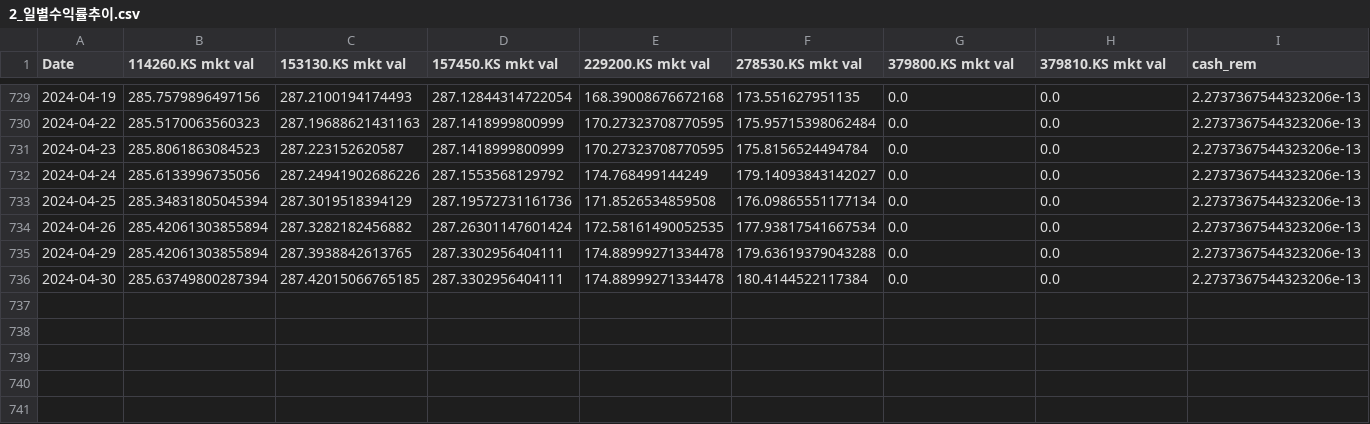
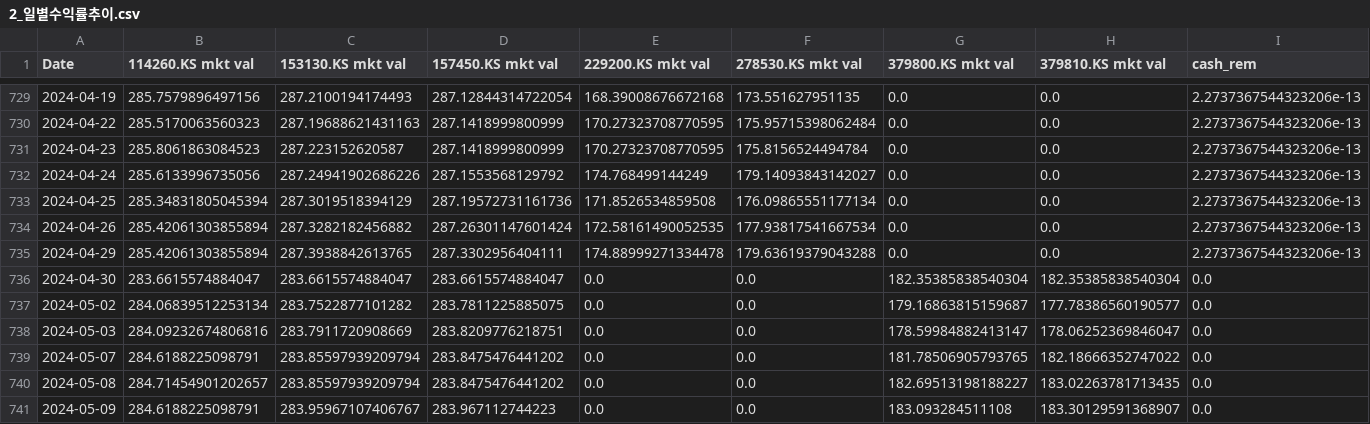
Before and after one commit to kangokseo/cqralgo, a CSV file: portfolio/templates/2_일별수익률추이.csv, drawn as a sheet; only a part is shown, gaps mark what is left out; rows hold the shown columns only; the diff names each change by its address in the sheet, - before the commit and + after, or states it on an @@ line.

```diff
--- a/portfolio/templates/2_일별수익률추이.csv
+++ b/portfolio/templates/2_일별수익률추이.csv
-B736 (114260.KS mkt val): 285.63749800287394
+B736 (114260.KS mkt val): 283.6615574884047
-C736 (153130.KS mkt val): 287.42015066765185
+C736 (153130.KS mkt val): 283.6615574884047
-D736 (157450.KS mkt val): 287.3302956404111
+D736 (157450.KS mkt val): 283.6615574884047
-E736 (229200.KS mkt val): 174.88999271334478
+E736 (229200.KS mkt val): 0.0
-F736 (278530.KS mkt val): 180.4144522117384
+F736 (278530.KS mkt val): 0.0
-G736 (379800.KS mkt val): 0.0
+G736 (379800.KS mkt val): 182.35385838540304
-H736 (379810.KS mkt val): 0.0
+H736 (379810.KS mkt val): 182.35385838540304
-I736 (cash_rem): 2.2737367544323206e-13
+I736 (cash_rem): 0.0
+row 737: 2024-05-02 | 284.06839512253134 | 283.7522877101282 | 283.7811225885075 | 0.0 | 0.0 | 179.16863815159687 | 177.78386560190577 | 0.0
+row 738: 2024-05-03 | 284.09232674806816 | 283.7911720908669 | 283.8209776218751 | 0.0 | 0.0 | 178.59984882413147 | 178.06252369846047 | 0.0
+row 739: 2024-05-07 | 284.6188225098791 | 283.85597939209794 | 283.8475476441202 | 0.0 | 0.0 | 181.78506905793765 | 182.18666352747022 | 0.0
+row 740: 2024-05-08 | 284.71454901202657 | 283.85597939209794 | 283.8475476441202 | 0.0 | 0.0 | 182.69513198188227 | 183.02263781713435 | 0.0
+row 741: 2024-05-09 | 284.6188225098791 | 283.95967107406767 | 283.967112744223 | 0.0 | 0.0 | 183.093284511108 | 183.30129591368907 | 0.0
```
Also changed, not shown: portfolio/templates/2_종목별투자비중추이.csv, portfolio/templates/3_일별수익률추이.csv, 28 other files.
